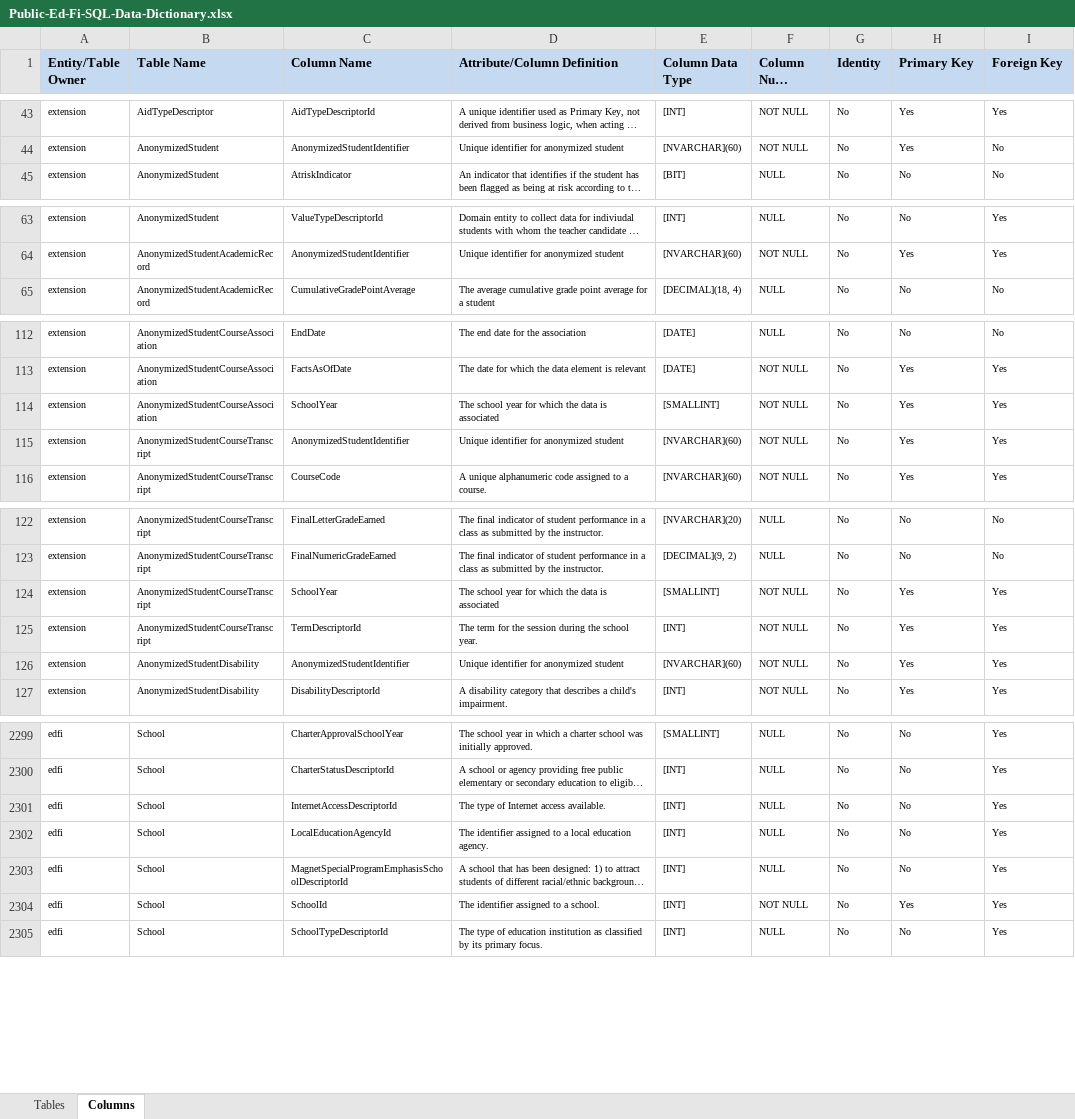
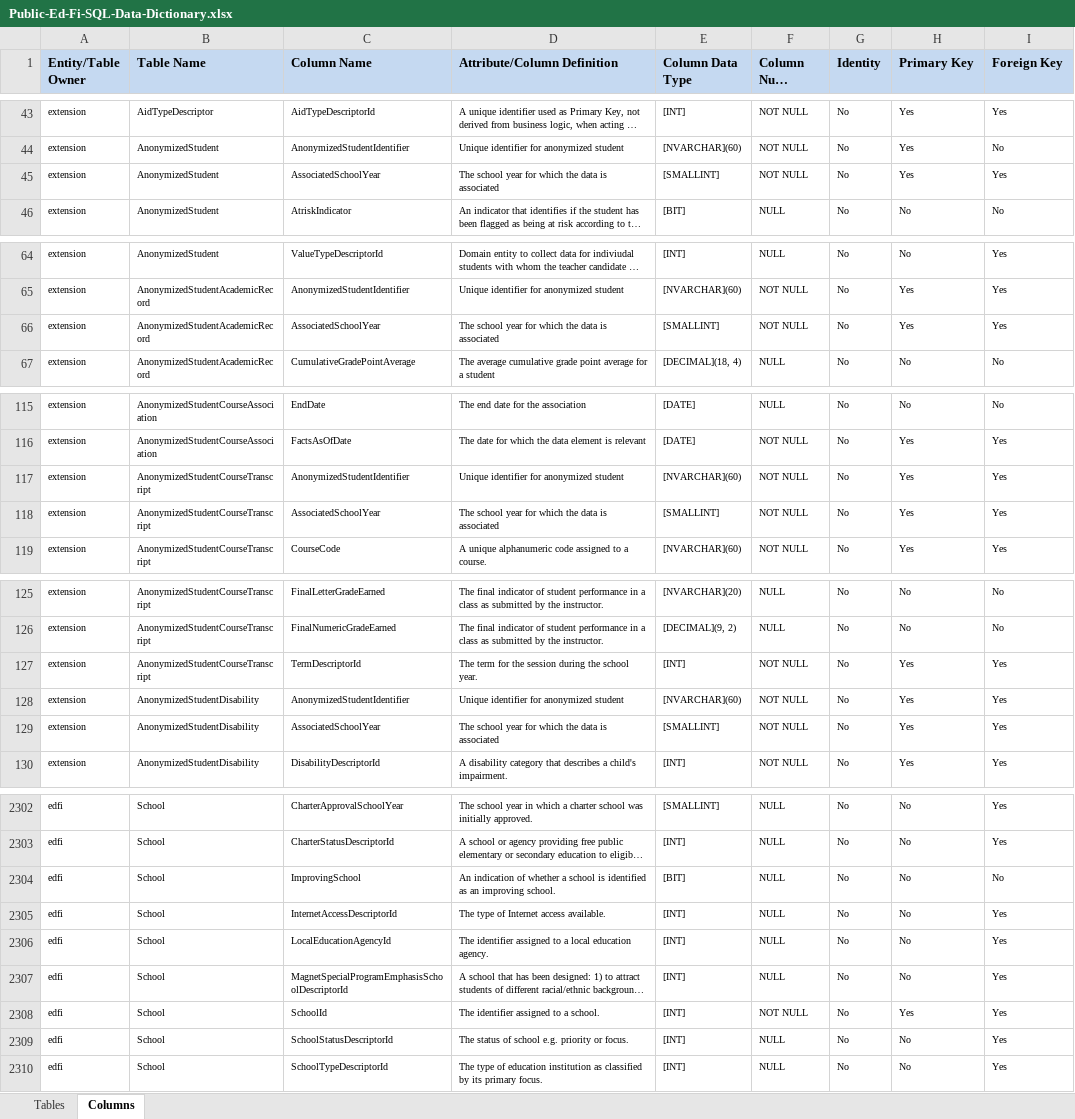
Before and after one commit to KleinISD-EdFi/MetaEd-TPDP-Files, an Excel workbook: MetaEdOutput/Documentation/DataDictionary/Public-Ed-Fi-SQL-Data-Dictionary.xlsx, sheet Columns, drawn as a sheet; only a part is shown, gaps mark what is left out; long unchanged cells end in …; values as stored, in another font and other column widths than the file's, no borders; removed rows and columns are numbered as before the commit, all else as after; the diff covers the shown part only; the diff names each change by its address in the sheet, - before the commit and + after, or states it on an @@ line.

```diff
--- a/MetaEdOutput/Documentation/DataDictionary/Public-Ed-Fi-SQL-Data-Dictionary.xlsx (sheet Columns)
+++ b/MetaEdOutput/Documentation/DataDictionary/Public-Ed-Fi-SQL-Data-Dictionary.xlsx (sheet Columns)
+row 45: extension | AnonymizedStudent | AssociatedSchoolYear | The school year for which the data is associated | [SMALLINT] | NOT NULL | No | Yes | Yes
+row 66: extension | AnonymizedStudentAcademicRecord | AssociatedSchoolYear | The school year for which the data is associated | [SMALLINT] | NOT NULL | No | Yes | Yes
-row 114: extension | AnonymizedStudentCourseAssociation | SchoolYear | The school year for which the data is associated | [SMALLINT] | NOT NULL | No | Yes | Yes
+row 118: extension | AnonymizedStudentCourseTranscript | AssociatedSchoolYear | The school year for which the data is associated | [SMALLINT] | NOT NULL | No | Yes | Yes
-row 124: extension | AnonymizedStudentCourseTranscript | SchoolYear | The school year for which the data is associated | [SMALLINT] | NOT NULL | No | Yes | Yes
+row 129: extension | AnonymizedStudentDisability | AssociatedSchoolYear | The school year for which the data is associated | [SMALLINT] | NOT NULL | No | Yes | Yes
+row 2304: edfi | School | ImprovingSchool | An indication of whether a school is identified as an improving school. | [BIT] | NULL | No | No | No
+row 2309: edfi | School | SchoolStatusDescriptorId | The status of school e.g. priority or focus. | [INT] | NULL | No | No | Yes
```
Also changed, not shown: 11 added rows, 12 removed rows and 11 edited cells elsewhere in this sheet, sheet Tables, MetaEdOutput/Documentation/Ed-Fi-Handbook/Ed-Fi-Handbook.xlsx, 42 other files.
